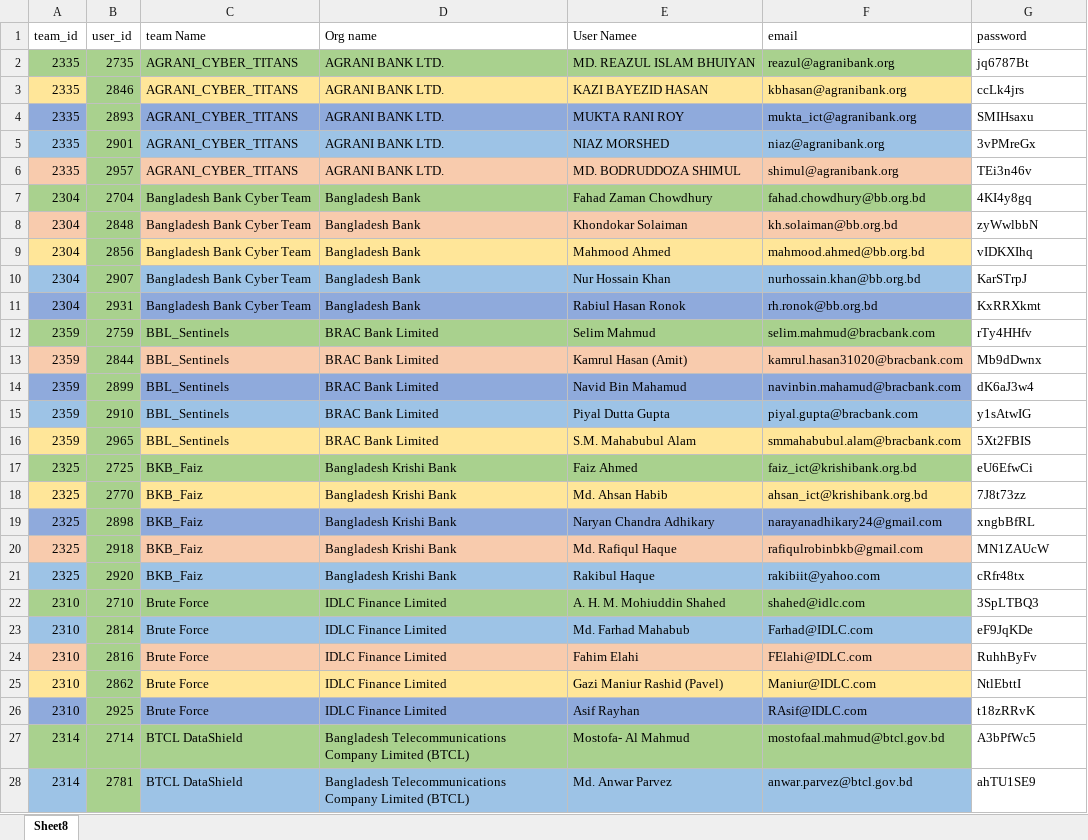
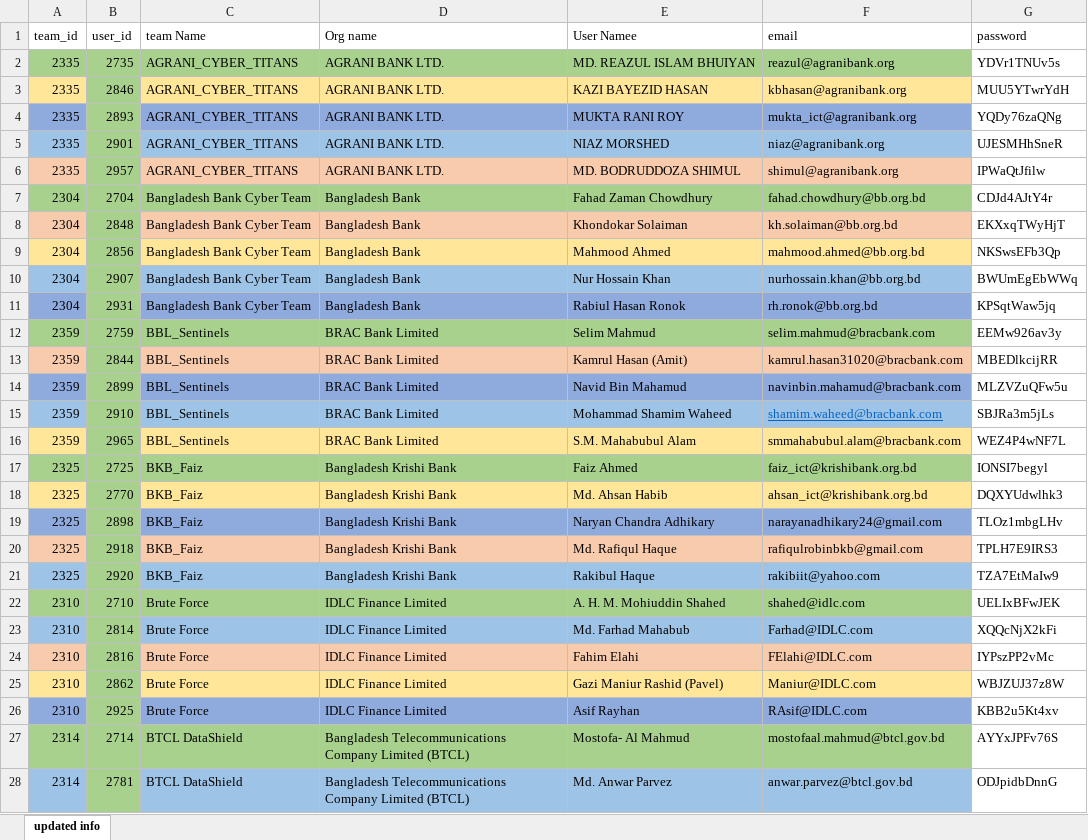
Before and after one commit to ahasanul-hadi/ctf, an Excel workbook: src/main/resources/team-info.xlsx, sheet updated info, drawn as a sheet; only a part is shown; values as stored, in another font and other column widths than the file's, no borders; conditional formats not drawn; the diff covers the shown part only; the diff names each change by its address in the sheet, - before the commit and + after, or states it on an @@ line.

Commit message:
myTeam issue solve

```diff
--- a/src/main/resources/team-info.xlsx (sheet updated info)
+++ b/src/main/resources/team-info.xlsx (sheet updated info)
-sheet tab: Sheet8
+sheet tab: updated info
-G2 (password): jq6787Bt
+G2 (password): YDVr1TNUv5s
-G3 (password): ccLk4jrs
+G3 (password): MUU5YTwrYdH
-G4 (password): SMIHsaxu
+G4 (password): YQDy76zaQNg
-G5 (password): 3vPMreGx
+G5 (password): UJESMHhSneR
-G6 (password): TEi3n46v
+G6 (password): IPWaQtJfilw
-G7 (password): 4KI4y8gq
+G7 (password): CDJd4AJtY4r
-G8 (password): zyWwlbbN
+G8 (password): EKXxqTWyHjT
-G9 (password): vIDKXIhq
+G9 (password): NKSwsEFb3Qp
-G10 (password): KarSTrpJ
+G10 (password): BWUmEgEbWWq
-G11 (password): KxRRXkmt
+G11 (password): KPSqtWaw5jq
-G12 (password): rTy4HHfv
+G12 (password): EEMw926av3y
-G13 (password): Mb9dDwnx
+G13 (password): MBEDlkcijRR
-G14 (password): dK6aJ3w4
+G14 (password): MLZVZuQFw5u
-E15 (User Namee): Piyal Dutta Gupta
+E15 (User Namee): Mohammad Shamim Waheed
-F15 (email): piyal.gupta@bracbank.com
+F15 (email): shamim.waheed@bracbank.com
@@ F15 underline: off → on, text colour: black → #0563C1 @@
-G15 (password): y1sAtwIG
+G15 (password): SBJRa3m5jLs
-G16 (password): 5Xt2FBIS
+G16 (password): WEZ4P4wNF7L
-G17 (password): eU6EfwCi
+G17 (password): IONSI7begyl
-G18 (password): 7J8t73zz
+G18 (password): DQXYUdwlhk3
-G19 (password): xngbBfRL
+G19 (password): TLOz1mbgLHv
-G20 (password): MN1ZAUcW
+G20 (password): TPLH7E9IRS3
-G21 (password): cRfr48tx
+G21 (password): TZA7EtMaIw9
-G22 (password): 3SpLTBQ3
+G22 (password): UELIxBFwJEK
-G23 (password): eF9JqKDe
+G23 (password): XQQcNjX2kFi
-G24 (password): RuhhByFv
+G24 (password): IYPszPP2vMc
-G25 (password): NtlEbttI
+G25 (password): WBJZUJ37z8W
-G26 (password): t18zRRvK
+G26 (password): KBB2u5Kt4xv
-G27 (password): A3bPfWc5
+G27 (password): AYYxJPFv76S
-G28 (password): ahTU1SE9
+G28 (password): ODJpidbDnnG
```
Also changed, not shown: 1 added row, 132 edited cells and cell formats elsewhere in this sheet, 10 other files.
